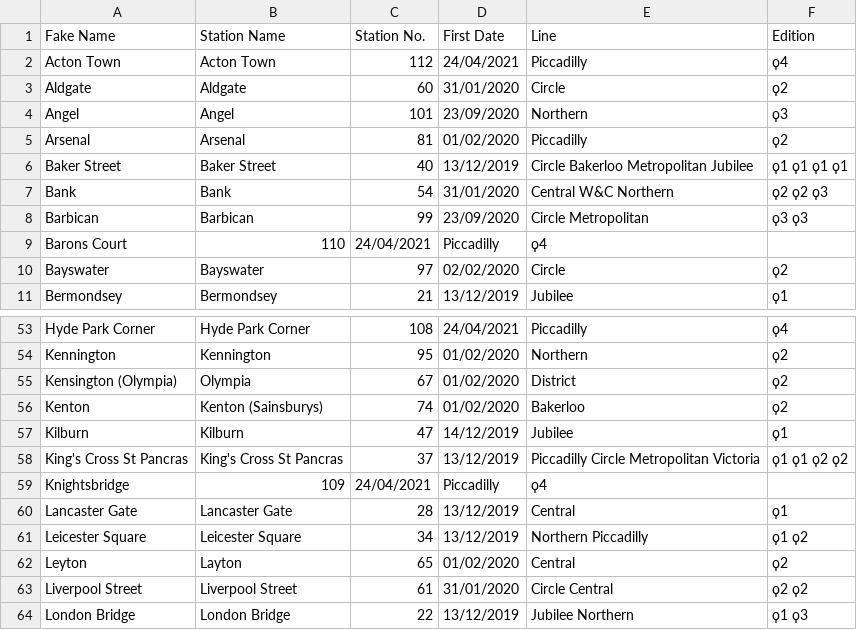
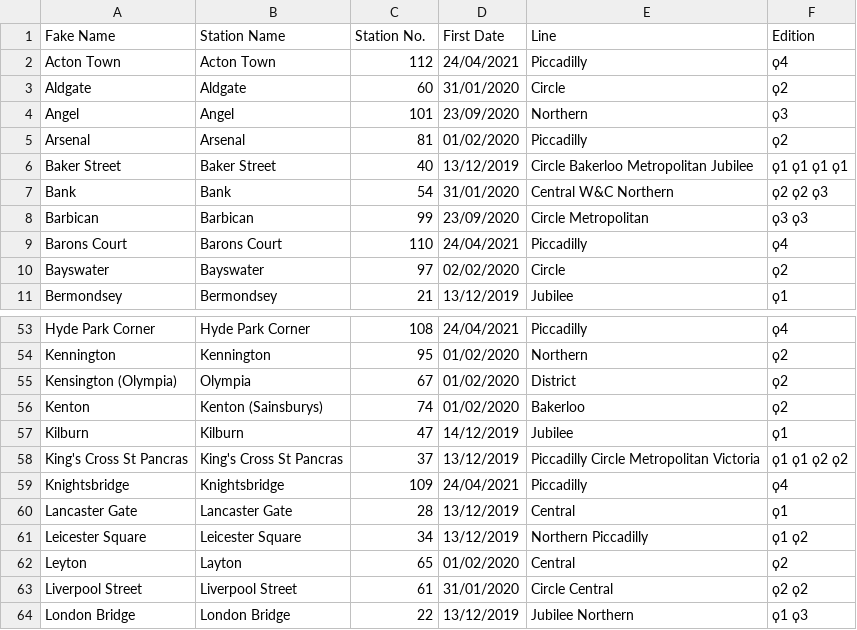
Before and after one commit to NuttyTrains/NuttyTrains.github.io, a CSV file: data/tube.csv, drawn as a sheet; only a part is shown, gaps mark what is left out.

```diff
--- a/data/tube.csv
+++ b/data/tube.csv
@@ -8,3 +8,3 @@ Bank,Bank,54,31/01/2020,Central W&C Northern,ϙ2 ϙ2 ϙ3
 Barbican,Barbican,99,23/09/2020,Circle Metropolitan,ϙ3 ϙ3
-Barons Court,110,24/04/2021,Piccadilly,ϙ4
+Barons Court,Barons Court,110,24/04/2021,Piccadilly,ϙ4
 Bayswater,Bayswater,97,02/02/2020,Circle,ϙ2
@@ -58,3 +58,3 @@ Kilburn,Kilburn,47,14/12/2019,Jubilee,ϙ1
 King's Cross St Pancras,King's Cross St Pancras,37,13/12/2019,Piccadilly Circle Metropolitan Victoria,ϙ1 ϙ1 ϙ2 ϙ2
-Knightsbridge,109,24/04/2021,Piccadilly,ϙ4
+Knightsbridge,Knightsbridge,109,24/04/2021,Piccadilly,ϙ4
 Lancaster Gate,Lancaster Gate,28,13/12/2019,Central,ϙ1
```
Also changed, not shown: 3 other files.
